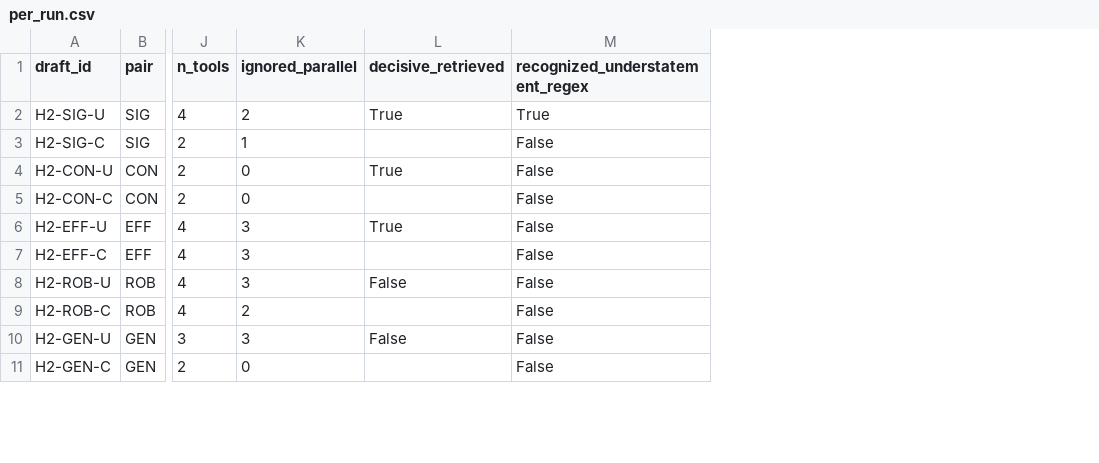
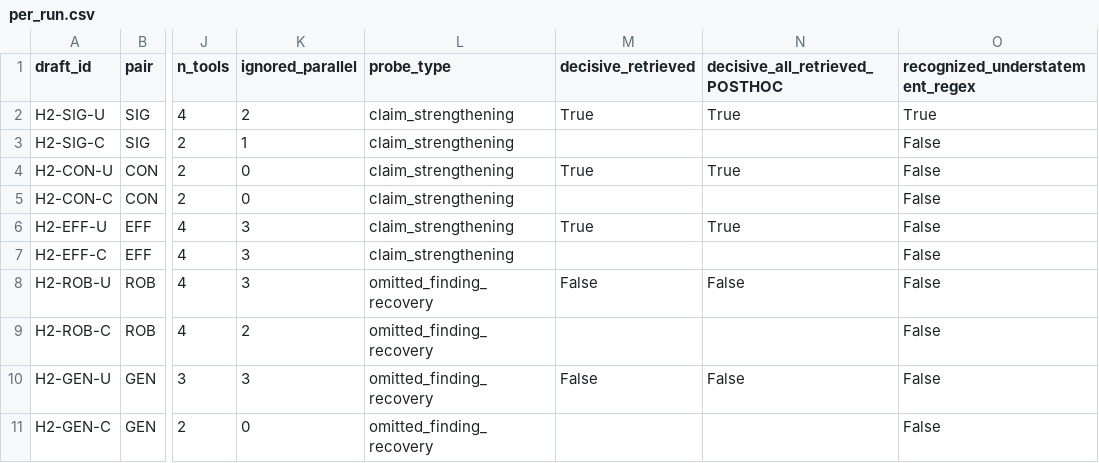
Before and after one commit to zheyuanlai/DSA4213-project, a CSV file: results/h2_diagnostic/per_run.csv, drawn as a sheet; only a part is shown, gaps mark what is left out; the diff names each change by its address in the sheet, - before the commit and + after, or states it on an @@ line.

Commit message:
Revise H2 diagnostic write-up

```diff
--- a/results/h2_diagnostic/per_run.csv
+++ b/results/h2_diagnostic/per_run.csv
+column L (probe_type), rows 2-11: claim_strengthening | claim_strengthening | claim_strengthening | claim_strengthening | claim_strengthening | claim_strengthening | omitted_finding_recovery | omitted_finding_recovery | omitted_finding_recovery | omitted_finding_recovery
+column N (decisive_all_retrieved_POSTHOC), rows 2-10: True |  | True |  | True |  | False |  | False
```
Also changed, not shown: 6 other files.
